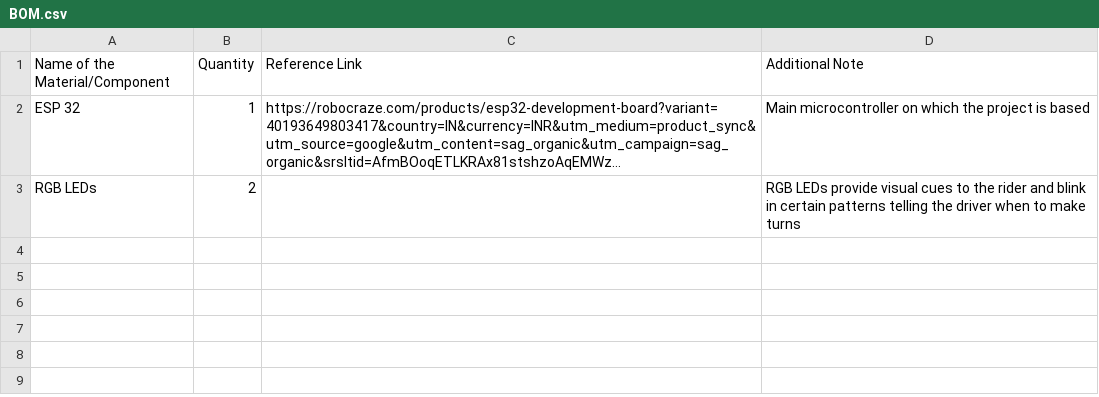
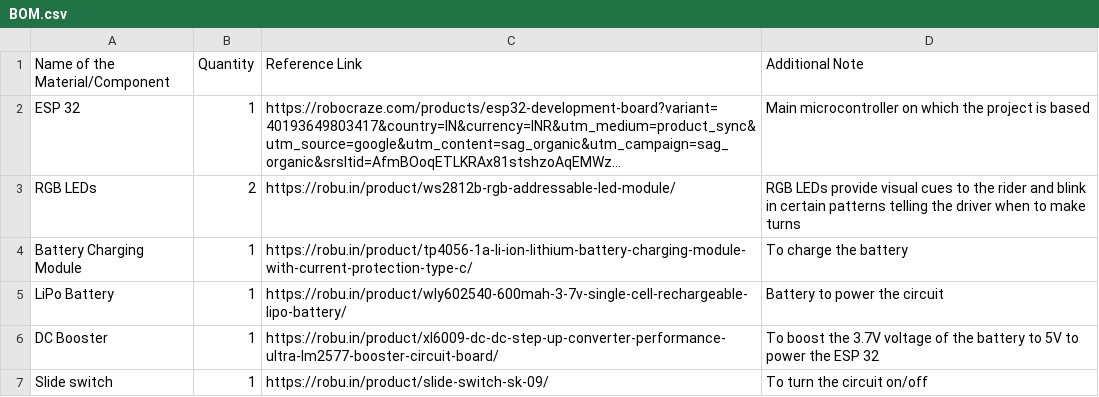
Before and after one commit to MakersAsylumIndia/IS2026_SU_Team17_RideSight, a CSV file: BOM.csv, drawn as a sheet; long unchanged cells end in …; the diff names each change by its address in the sheet, - before the commit and + after, or states it on an @@ line.

Commit message:
Update BOM.csv

```diff
--- a/BOM.csv
+++ b/BOM.csv
-C3 (Reference Link): (empty)
+C3 (Reference Link): https://robu.in/product/ws2812b-rgb-addressable-led-module/
+row 4: Battery Charging Module | 1 | https://robu.in/product/tp4056-1a-li-ion-lithium-battery-charging-module-with-current-protection-type-c/ | To charge the battery
+row 5: LiPo Battery | 1 | https://robu.in/product/wly602540-600mah-3-7v-single-cell-rechargeable-lipo-battery/ | Battery to power the circuit
+row 6: DC Booster | 1 | https://robu.in/product/xl6009-dc-dc-step-up-converter-performance-ultra-lm2577-booster-circuit-board/ | To boost the 3.7V voltage of the battery to 5V to power the ESP 32
+row 7: Slide switch | 1 | https://robu.in/product/slide-switch-sk-09/ | To turn the circuit on/off
```
